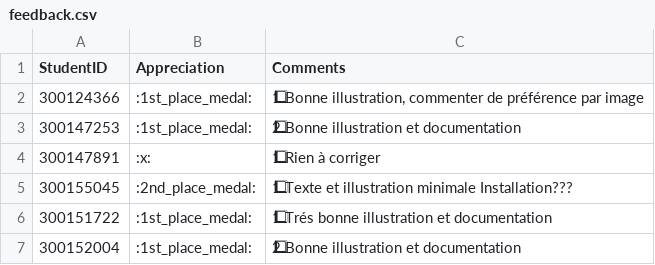
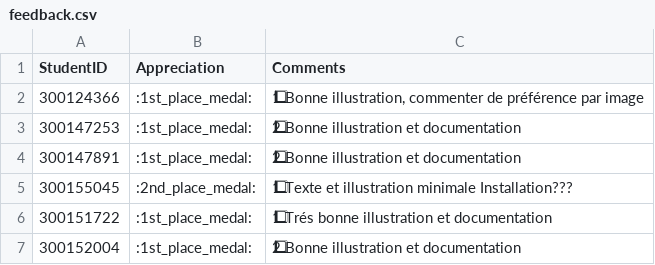
Before and after one commit to CollegeBoreal/INF1092-201-26E-01, a CSV file: 4.Windows/.scripts/grading/feedback.csv, drawn as a sheet; only a part is shown; the diff names each change by its address in the sheet, - before the commit and + after, or states it on an @@ line.

```diff
--- a/4.Windows/.scripts/grading/feedback.csv
+++ b/4.Windows/.scripts/grading/feedback.csv
-B4 (Appreciation): :x:
+B4 (Appreciation): :1st_place_medal:
-C4 (Comments): 1⃣ Rien à corriger
+C4 (Comments): 2⃣ Bonne illustration et documentation
```
Also changed, not shown: 3.IaC/.scripts/grading/feedback.csv, 5.NVMe/.scripts/grading/feedback.csv, 1 other file.
